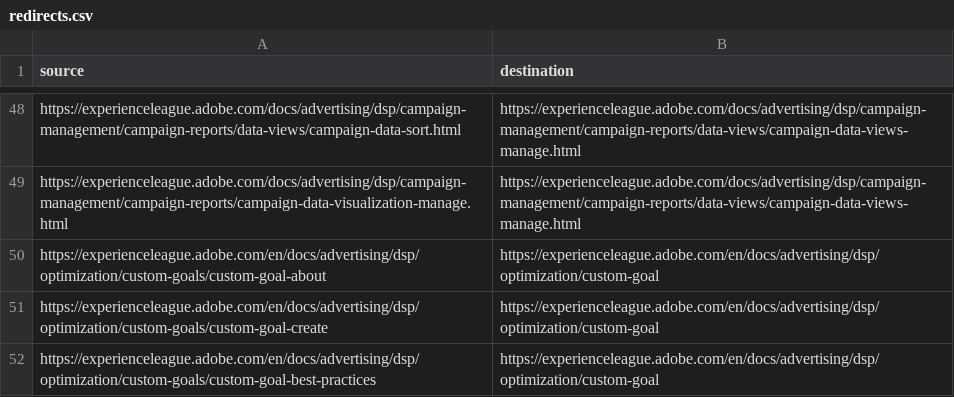
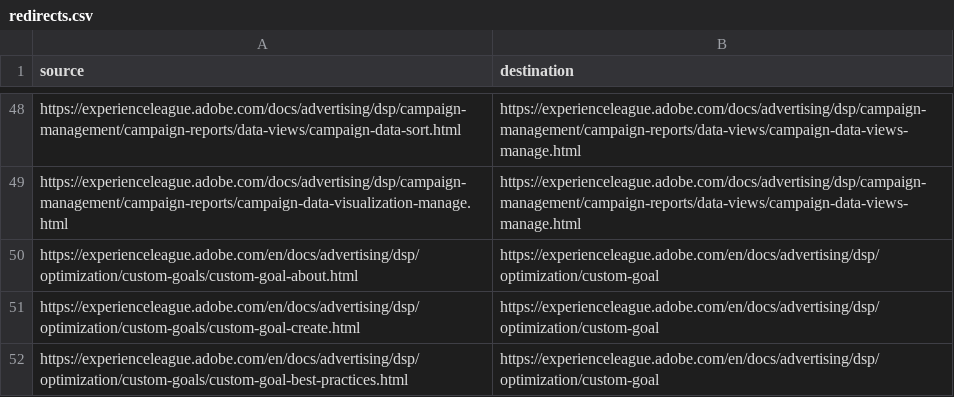
Before and after one commit to AdobeDocs/advertising.sv-SE, a CSV file: redirects.csv, drawn as a sheet; only a part is shown, gaps mark what is left out.

Commit message:
Updating Old File for core commit 31ae262a8ff8971183ad0de0efa9798e007ea78e

```diff
--- a/redirects.csv
+++ b/redirects.csv
@@ -49,4 +49,4 @@ https://experienceleague.adobe.com/docs/advertising/dsp/campaign-management/camp
 https://experienceleague.adobe.com/docs/advertising/dsp/campaign-management/campaign-reports/campaign-data-visualization-manage.html, https://experienceleague.adobe.com/docs/advertising/dsp/campaign-management/campaign-reports/data-views/campaign-data-views-manage.html
-https://experienceleague.adobe.com/en/docs/advertising/dsp/optimization/custom-goals/custom-goal-about, https://experienceleague.adobe.com/en/docs/advertising/dsp/optimization/custom-goal
-https://experienceleague.adobe.com/en/docs/advertising/dsp/optimization/custom-goals/custom-goal-create, https://experienceleague.adobe.com/en/docs/advertising/dsp/optimization/custom-goal
-https://experienceleague.adobe.com/en/docs/advertising/dsp/optimization/custom-goals/custom-goal-best-practices, https://experienceleague.adobe.com/en/docs/advertising/dsp/optimization/custom-goal
+https://experienceleague.adobe.com/en/docs/advertising/dsp/optimization/custom-goals/custom-goal-about.html, https://experienceleague.adobe.com/en/docs/advertising/dsp/optimization/custom-goal
+https://experienceleague.adobe.com/en/docs/advertising/dsp/optimization/custom-goals/custom-goal-create.html, https://experienceleague.adobe.com/en/docs/advertising/dsp/optimization/custom-goal
+https://experienceleague.adobe.com/en/docs/advertising/dsp/optimization/custom-goals/custom-goal-best-practices.html, https://experienceleague.adobe.com/en/docs/advertising/dsp/optimization/custom-goal
```
